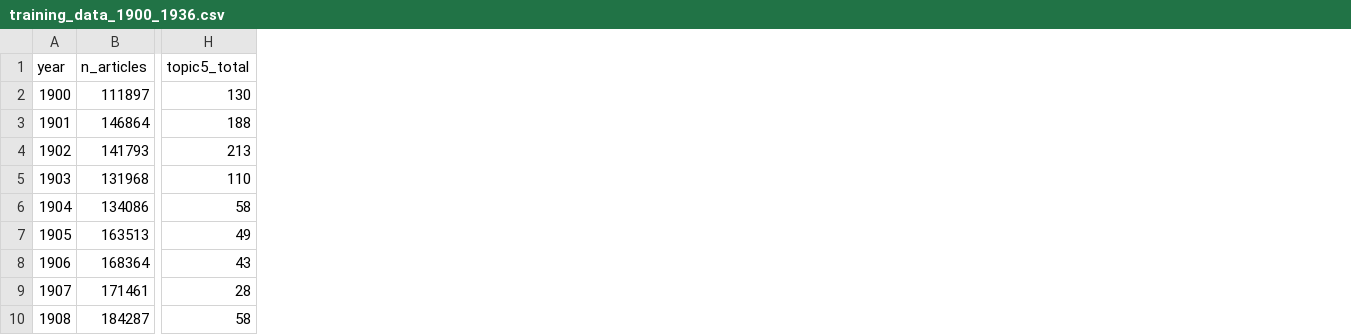
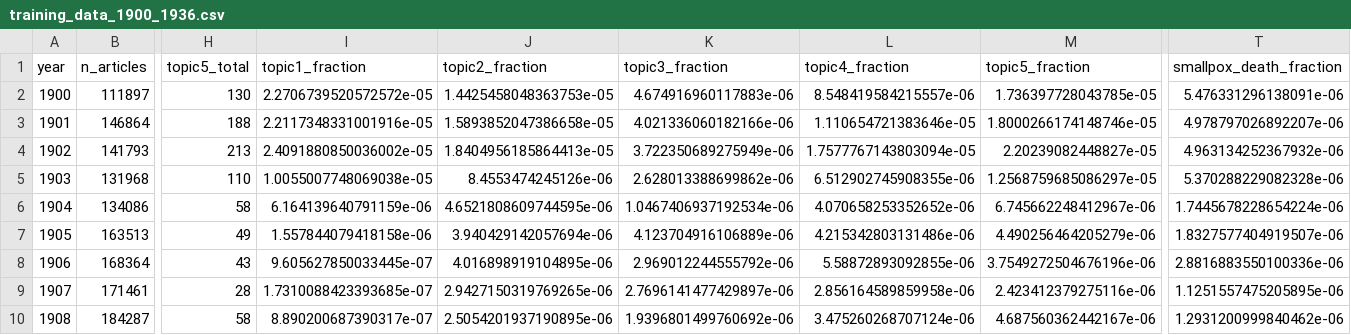
Before and after one commit to Ben-Rapkin-Oberlin/Newspaper, a CSV file: yearly_occurrence_data/training_data_1900_1936.csv, drawn as a sheet; only a part is shown, gaps mark what is left out; the diff names each change by its address in the sheet, - before the commit and + after, or states it on an @@ line.

```diff
--- a/yearly_occurrence_data/training_data_1900_1936.csv
+++ b/yearly_occurrence_data/training_data_1900_1936.csv
+column I (topic1_fraction), rows 2-10: 2.2706739520572572e-05 | 2.2117348331001916e-05 | 2.4091880850036002e-05 | 1.0055007748069038e-05 | 6.164139640791159e-06 | 1.557844079418158e-06 | 9.605627850033445e-07 | 1.7310088423393685e-07 | 8.890200687390317e-07
+column J (topic2_fraction), rows 2-10: 1.4425458048363753e-05 | 1.5893852047386658e-05 | 1.8404956185864413e-05 | 8.4553474245126e-06 | 4.6521808609744595e-06 | 3.940429142057694e-06 | 4.016898919104895e-06 | 2.9427150319769265e-06 | 2.5054201937190895e-06
+column K (topic3_fraction), rows 2-10: 4.674916960117883e-06 | 4.021336060182166e-06 | 3.722350689275949e-06 | 2.628013388699862e-06 | 1.0467406937192534e-06 | 4.123704916106889e-06 | 2.969012244555792e-06 | 2.7696141477429897e-06 | 1.9396801499760692e-06
+column L (topic4_fraction), rows 2-10: 8.548419584215557e-06 | 1.110654721383646e-05 | 1.7577767143803094e-05 | 6.512902745908355e-06 | 4.070658253352652e-06 | 4.215342803131486e-06 | 5.58872893092855e-06 | 2.856164589859958e-06 | 3.475260268707124e-06
+column M (topic5_fraction), rows 2-10: 1.736397728043785e-05 | 1.8000266174148746e-05 | 2.20239082448827e-05 | 1.2568759685086297e-05 | 6.745662248412967e-06 | 4.490256464205279e-06 | 3.7549272504676196e-06 | 2.423412379275116e-06 | 4.687560362442167e-06
+column T (smallpox_death_fraction), rows 2-10: 5.476331296138091e-06 | 4.978797026892207e-06 | 4.963134252367932e-06 | 5.370288229082328e-06 | 1.7445678228654224e-06 | 1.8327577404919507e-06 | 2.8816883550100336e-06 | 1.1251557475205895e-06 | 1.2931200999840462e-06
```
Also changed, not shown: yearly_occurrence_data/pred_data_1880_1899.csv, 4 other files.
